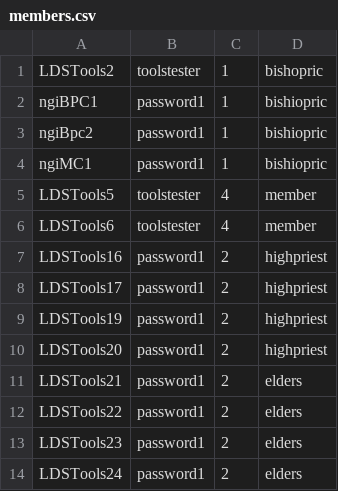
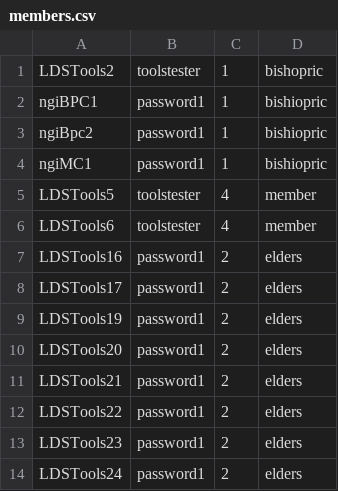
Before and after one commit to zademaxfield/LDSToolsAppium, a CSV file: src/main/java/LDSToolsAppium/members.csv, drawn as a sheet; only a part is shown.

```diff
--- a/src/main/java/LDSToolsAppium/members.csv
+++ b/src/main/java/LDSToolsAppium/members.csv
@@ -6,6 +6,6 @@ LDSTools5,toolstester,4,member
 LDSTools6,toolstester,4,member
-LDSTools16,password1,2,highpriest
-LDSTools17,password1,2,highpriest
-LDSTools19,password1,2,highpriest
-LDSTools20,password1,2,highpriest
+LDSTools16,password1,2,elders
+LDSTools17,password1,2,elders
+LDSTools19,password1,2,elders
+LDSTools20,password1,2,elders
 LDSTools21,password1,2,elders
```
Also changed, not shown: 6 other files.
